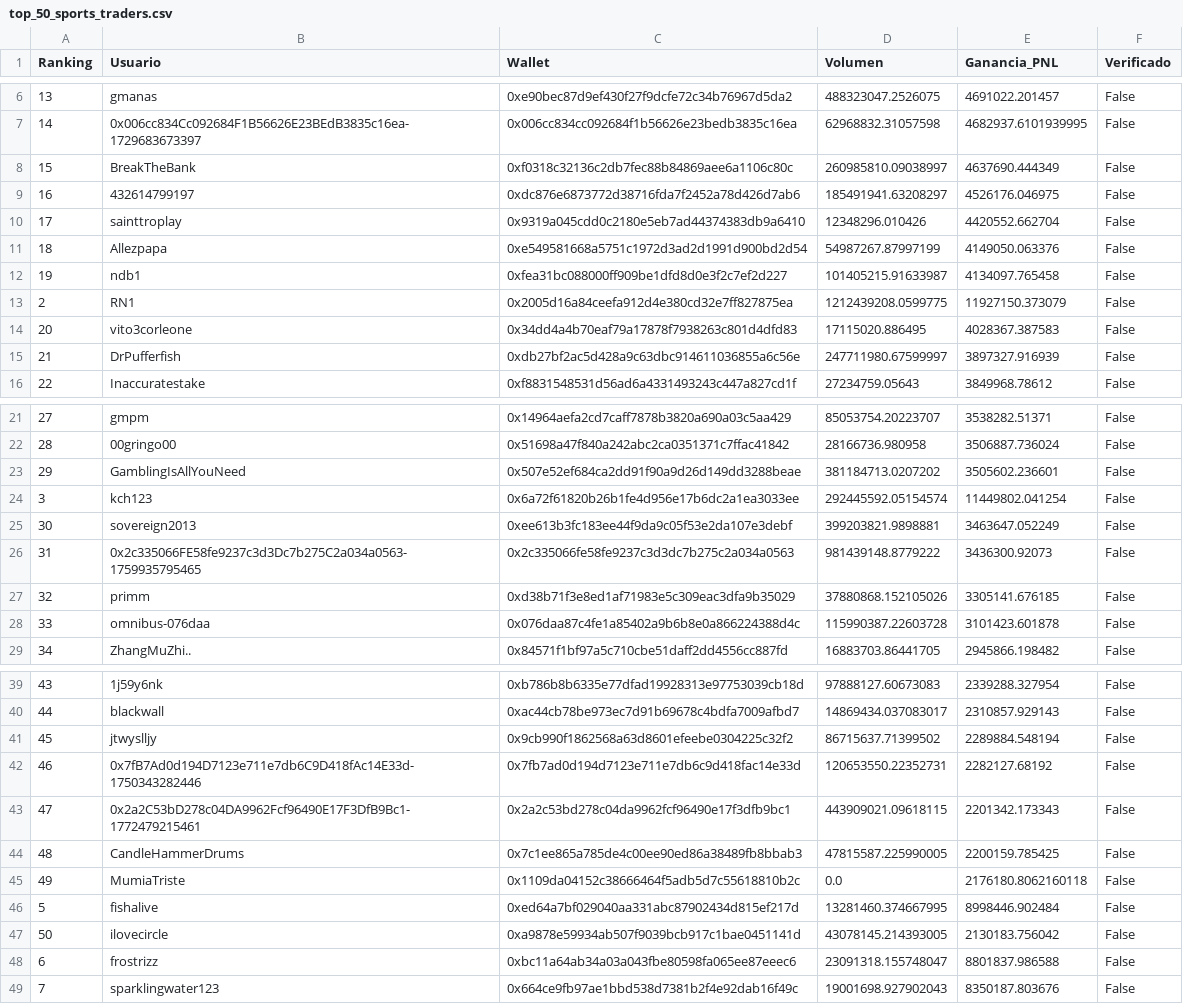
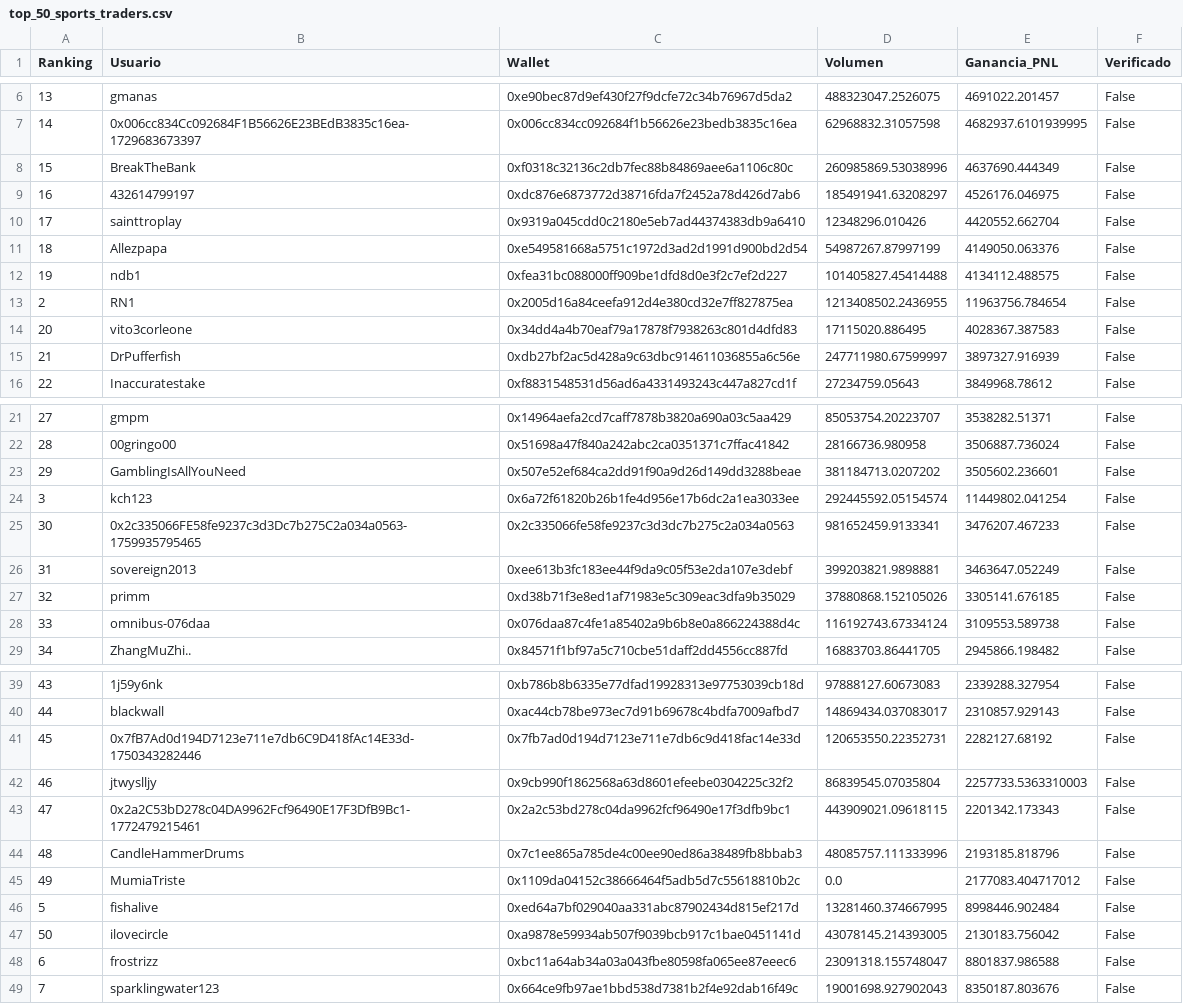
Before and after one commit to mndz-06/WhaleSportsAI, a CSV file: top_50_sports_traders.csv, drawn as a sheet; only a part is shown, gaps mark what is left out.

```diff
--- a/top_50_sports_traders.csv
+++ b/top_50_sports_traders.csv
@@ -7,3 +7,3 @@
 14,0x006cc834Cc092684F1B56626E23BEdB3835c16ea-1729683673397,0x006cc834cc092684f1b56626e23bedb3835c16ea,62968832.31057598,4682937.6101939995,False
-15,BreakTheBank,0xf0318c32136c2db7fec88b84869aee6a1106c80c,260985810.09038997,4637690.444349,False
+15,BreakTheBank,0xf0318c32136c2db7fec88b84869aee6a1106c80c,260985869.53038996,4637690.444349,False
 16,432614799197,0xdc876e6873772d38716fda7f2452a78d426d7ab6,185491941.63208297,4526176.046975,False
@@ -11,4 +11,4 @@
 18,Allezpapa,0xe549581668a5751c1972d3ad2d1991d900bd2d54,54987267.87997199,4149050.063376,False
-19,ndb1,0xfea31bc088000ff909be1dfd8d0e3f2c7ef2d227,101405215.91633987,4134097.765458,False
-2,RN1,0x2005d16a84ceefa912d4e380cd32e7ff827875ea,1212439208.0599775,11927150.373079,False
+19,ndb1,0xfea31bc088000ff909be1dfd8d0e3f2c7ef2d227,101405827.45414488,4134112.488575,False
+2,RN1,0x2005d16a84ceefa912d4e380cd32e7ff827875ea,1213408502.2436955,11963756.784654,False
 20,vito3corleone,0x34dd4a4b70eaf79a17878f7938263c801d4dfd83,17115020.886495,4028367.387583,False
@@ -24,6 +24,6 @@
 3,kch123,0x6a72f61820b26b1fe4d956e17b6dc2a1ea3033ee,292445592.05154574,11449802.041254,False
-30,sovereign2013,0xee613b3fc183ee44f9da9c05f53e2da107e3debf,399203821.9898881,3463647.052249,False
-31,0x2c335066FE58fe9237c3d3Dc7b275C2a034a0563-1759935795465,0x2c335066fe58fe9237c3d3dc7b275c2a034a0563,981439148.8779222,3436300.92073,False
+30,0x2c335066FE58fe9237c3d3Dc7b275C2a034a0563-1759935795465,0x2c335066fe58fe9237c3d3dc7b275c2a034a0563,981652459.9133341,3476207.467233,False
+31,sovereign2013,0xee613b3fc183ee44f9da9c05f53e2da107e3debf,399203821.9898881,3463647.052249,False
 32,primm,0xd38b71f3e8ed1af71983e5c309eac3dfa9b35029,37880868.152105026,3305141.676185,False
-33,omnibus-076daa,0x076daa87c4fe1a85402a9b6b8e0a866224388d4c,115990387.22603728,3101423.601878,False
+33,omnibus-076daa,0x076daa87c4fe1a85402a9b6b8e0a866224388d4c,116192743.67334124,3109553.589738,False
 34,ZhangMuZhi..,0x84571f1bf97a5c710cbe51daff2dd4556cc887fd,16883703.86441705,2945866.198482,False
@@ -40,7 +40,7 @@
 44,blackwall,0xac44cb78be973ec7d91b69678c4bdfa7009afbd7,14869434.037083017,2310857.929143,False
-45,jtwyslljy,0x9cb990f1862568a63d8601efeebe0304225c32f2,86715637.71399502,2289884.548194,False
-46,0x7fB7Ad0d194D7123e711e7db6C9D418fAc14E33d-1750343282446,0x7fb7ad0d194d7123e711e7db6c9d418fac14e33d,120653550.22352731,2282127.68192,False
+45,0x7fB7Ad0d194D7123e711e7db6C9D418fAc14E33d-1750343282446,0x7fb7ad0d194d7123e711e7db6c9d418fac14e33d,120653550.22352731,2282127.68192,False
+46,jtwyslljy,0x9cb990f1862568a63d8601efeebe0304225c32f2,86839545.07035804,2257733.5363310003,False
 47,0x2a2C53bD278c04DA9962Fcf96490E17F3DfB9Bc1-1772479215461,0x2a2c53bd278c04da9962fcf96490e17f3dfb9bc1,443909021.09618115,2201342.173343,False
-48,CandleHammerDrums,0x7c1ee865a785de4c00ee90ed86a38489fb8bbab3,47815587.225990005,2200159.785425,False
-49,MumiaTriste,0x1109da04152c38666464f5adb5d7c55618810b2c,0.0,2176180.8062160118,False
+48,CandleHammerDrums,0x7c1ee865a785de4c00ee90ed86a38489fb8bbab3,48085757.111333996,2193185.818796,False
+49,MumiaTriste,0x1109da04152c38666464f5adb5d7c55618810b2c,0.0,2177083.404717012,False
 5,fishalive,0xed64a7bf029040aa331abc87902434d815ef217d,13281460.374667995,8998446.902484,False
```
Also changed, not shown: early_entry_signals.csv, sports_consensus_v2.csv, 1 other file.
